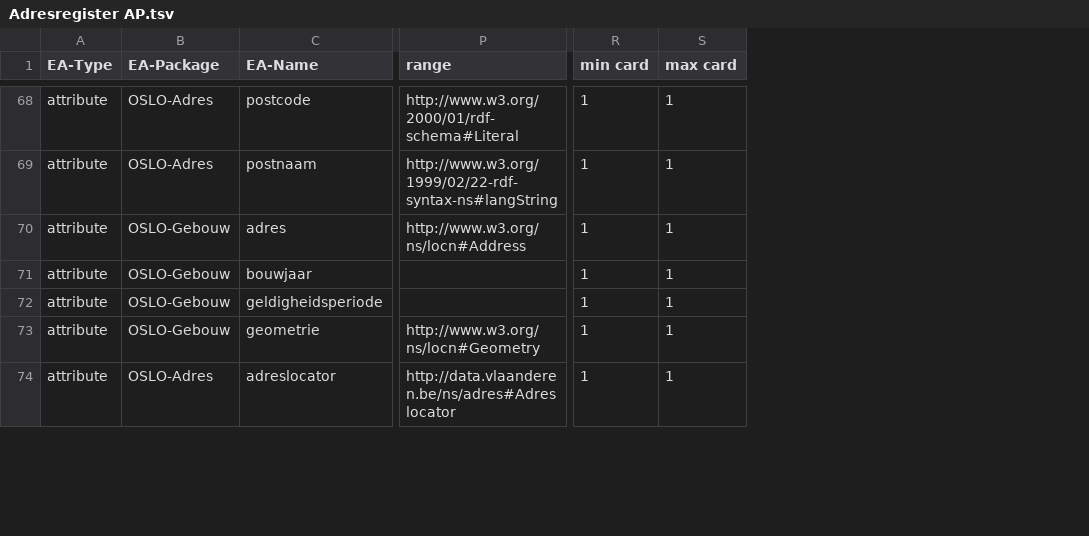
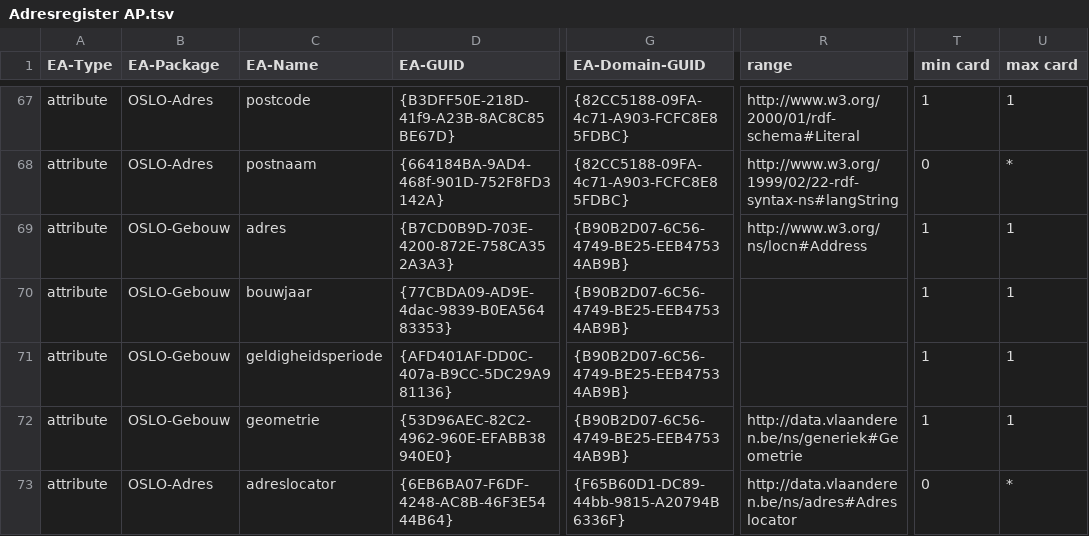
Before and after one commit to Informatievlaanderen/Data.Vlaanderen.be, a TSV file: src/Adresregister AP.tsv, drawn as a sheet; only a part is shown, gaps mark what is left out; addresses are those after the commit; the diff covers the shown part only; the diff names each change by its address in the sheet, - before the commit and + after, or states it on an @@ line.

```diff
--- a/src/Adresregister AP.tsv
+++ b/src/Adresregister AP.tsv
+column D (EA-GUID), rows 67-73: {B3DFF50E-218D-41f9-A23B-8AC8C85BE67D} | {664184BA-9AD4-468f-901D-752F8FD3142A} | {B7CD0B9D-703E-4200-872E-758CA352A3A3} | {77CBDA09-AD9E-4dac-9839-B0EA56483353} | {AFD401AF-DD0C-407a-B9CC-5DC29A981136} | {53D96AEC-82C2-4962-960E-EFABB38940E0} | {6EB6BA07-F6DF-4248-AC8B-46F3E5444B64}
+column G (EA-Domain-GUID), rows 67-73: {82CC5188-09FA-4c71-A903-FCFC8E85FDBC} | {82CC5188-09FA-4c71-A903-FCFC8E85FDBC} | {B90B2D07-6C56-4749-BE25-EEB47534AB9B} | {B90B2D07-6C56-4749-BE25-EEB47534AB9B} | {B90B2D07-6C56-4749-BE25-EEB47534AB9B} | {B90B2D07-6C56-4749-BE25-EEB47534AB9B} | {F65B60D1-DC89-44bb-9815-A20794B6336F}
-T68 (min card): 1
+T68 (min card): 0
-U68 (max card): 1
+U68 (max card): *
-R72 (range): http://www.w3.org/ns/locn#Geometry
+R72 (range): http://data.vlaanderen.be/ns/generiek#Geometrie
-T73 (min card): 1
+T73 (min card): 0
-U73 (max card): 1
+U73 (max card): *
```
Also changed, not shown: 2 added rows, 3 removed rows and 58 edited cells elsewhere in this file, 8 other files.
